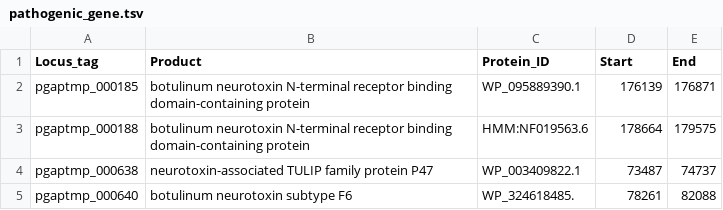
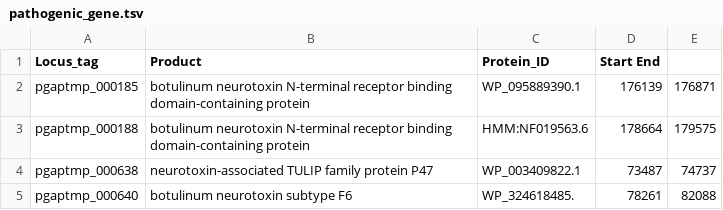
Before and after one commit to StasSergeenkov/mega.itmo, a TSV file: search_for_pathogenicity_factors/pathogenic_gene.tsv, drawn as a sheet.

Commit message:
Update pathogenic_gene.tsv

```diff
--- a/search_for_pathogenicity_factors/pathogenic_gene.tsv
+++ b/search_for_pathogenicity_factors/pathogenic_gene.tsv
@@ -1,2 +1,2 @@
-Locus_tag	Product	Protein_ID	Start	End
+Locus_tag	Product	Protein_ID	Start  End
 pgaptmp_000185	botulinum neurotoxin N-terminal receptor binding domain-containing protein	WP_095889390.1	176139	176871	
```
